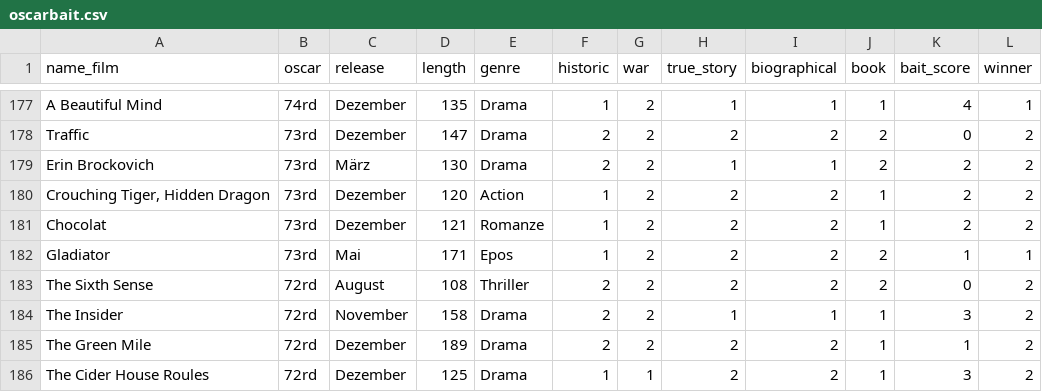
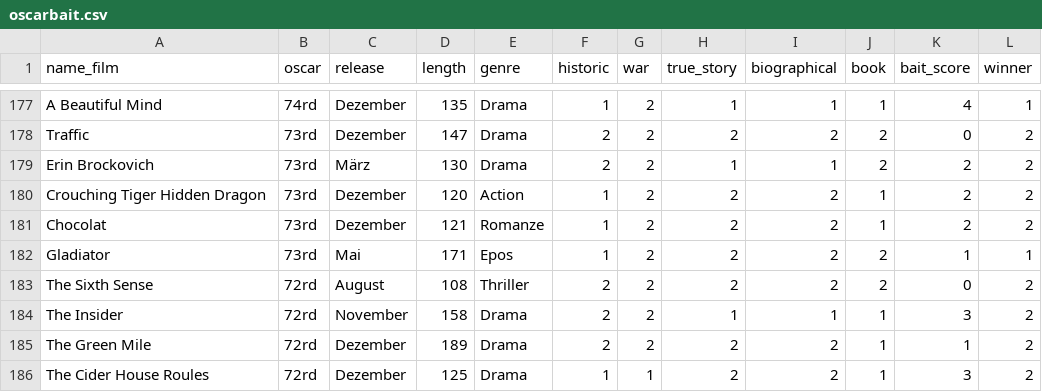
Before and after one commit to tg087/Oscar-Bait, a CSV file: oscarbait.csv, drawn as a sheet; only a part is shown, gaps mark what is left out.

Commit message:
Update oscarbait.csv

```diff
--- a/oscarbait.csv
+++ b/oscarbait.csv
@@ -179,3 +179,3 @@ Traffic;73rd;Dezember;147;Drama;2;2;2;2;2;0;2
 Erin Brockovich;73rd;März;130;Drama;2;2;1;1;2;2;2
-Crouching Tiger, Hidden Dragon;73rd;Dezember;120;Action;1;2;2;2;1;2;2
+Crouching Tiger Hidden Dragon;73rd;Dezember;120;Action;1;2;2;2;1;2;2
 Chocolat;73rd;Dezember;121;Romanze;1;2;2;2;1;2;2
```
